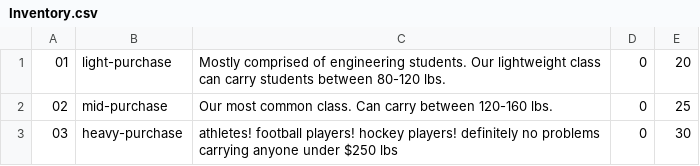
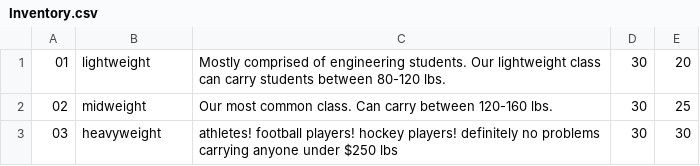
Before and after one commit to AGarrow/web_store, a CSV file: databases/Inventory.csv, drawn as a sheet.

Commit message:
testing Purchase.py

```diff
--- a/databases/Inventory.csv
+++ b/databases/Inventory.csv
@@ -1,3 +1,3 @@
-01,light-purchase, Mostly comprised of engineering students. Our lightweight class can carry students between 80-120 lbs.,0,20
-02,mid-purchase, Our most common class. Can carry between 120-160 lbs.,0, 25
-03,heavy-purchase, athletes! football players! hockey players! definitely no problems carrying anyone under $250 lbs,0, 30
+01,lightweight, Mostly comprised of engineering students. Our lightweight class can carry students between 80-120 lbs.,30,20
+02,midweight, Our most common class. Can carry between 120-160 lbs.,30, 25
+03,heavyweight, athletes! football players! hockey players! definitely no problems carrying anyone under $250 lbs,30, 30
```
Also changed, not shown: 9 other files.
